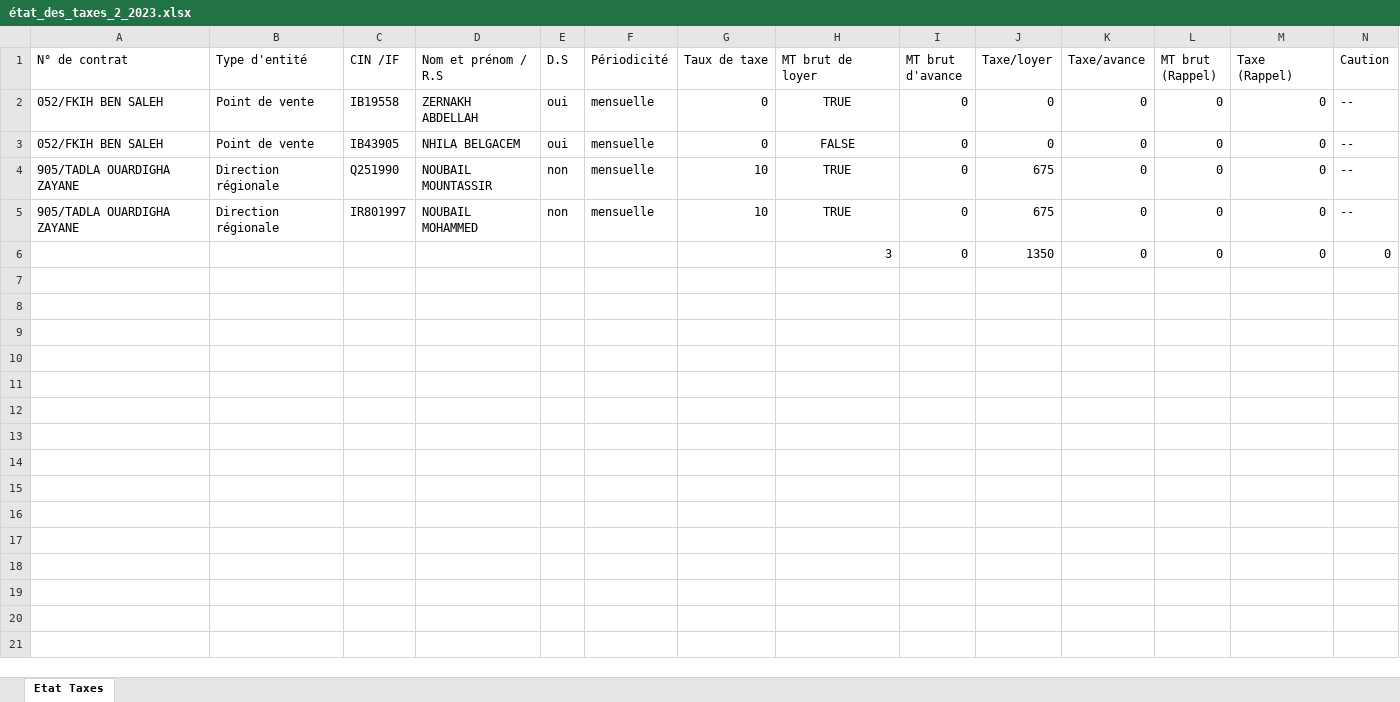
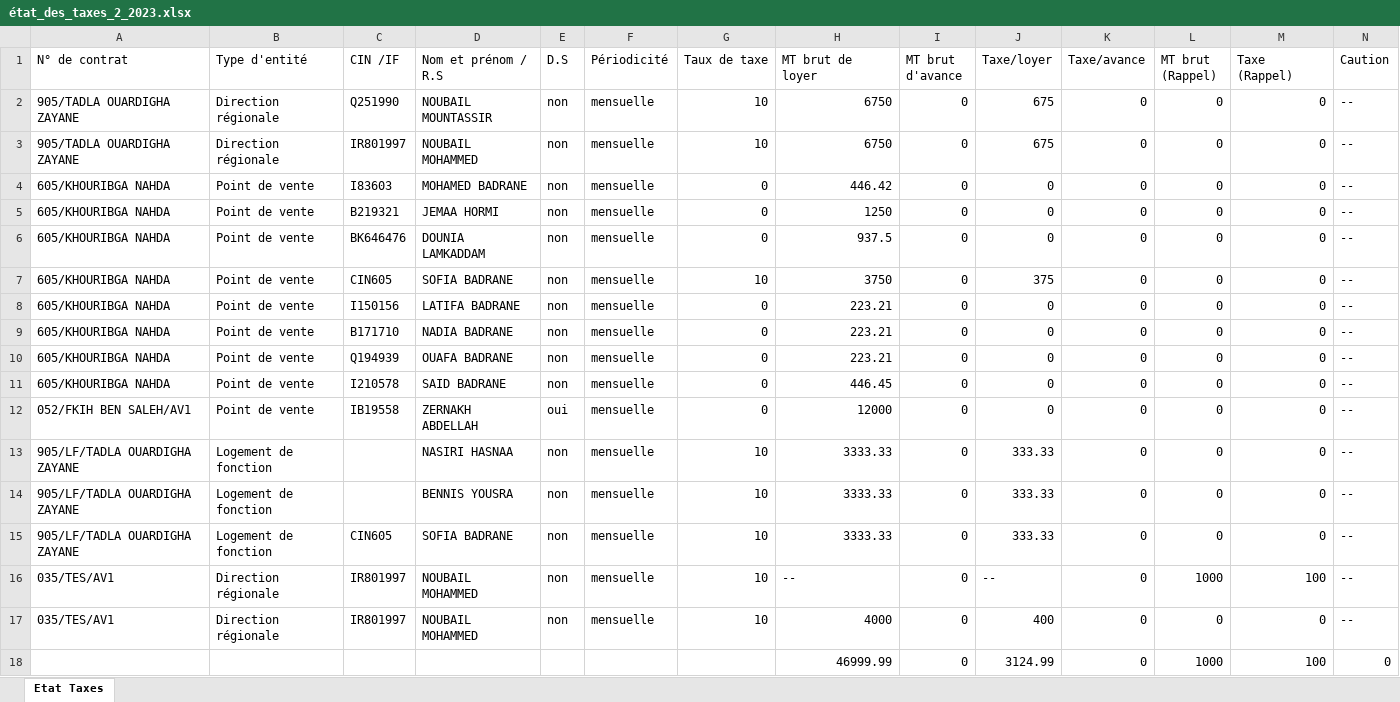
Before and after one commit to anasmasti/loyer-back, an Excel workbook: download/generated situation/état_des_taxes_xlsx/état_des_taxes_2_2023.xlsx, sheet Etat Taxes, drawn as a sheet; only a part is shown; values as stored, in another font and other column widths than the file's, no borders; removed rows and columns are numbered as before the commit, all else as after; rows hold the shown columns only; the diff names each change by its address in the sheet, - before the commit and + after, or states it on an @@ line.

```diff
--- a/download/generated situation/état_des_taxes_xlsx/état_des_taxes_2_2023.xlsx (sheet Etat Taxes)
+++ b/download/generated situation/état_des_taxes_xlsx/état_des_taxes_2_2023.xlsx (sheet Etat Taxes)
-row 2: 052/FKIH BEN SALEH | Point de vente | IB19558 | ZERNAKH ABDELLAH | oui | mensuelle | 0 | TRUE | 0 | 0 | 0 | 0 | 0 | --
-row 3: 052/FKIH BEN SALEH | Point de vente | IB43905 | NHILA BELGACEM | oui | mensuelle | 0 | FALSE | 0 | 0 | 0 | 0 | 0 | --
-H2:H3 (MT brut de loyer): TRUE
+H2:H3 (MT brut de loyer): 6750
-H2:H3 alignment: center
+H2:H3 alignment: right
-row 6:  |  |  |  |  |  |  | 3 | 0 | 1350 | 0 | 0 | 0 | 0
+row 4: 605/KHOURIBGA NAHDA | Point de vente | I83603 | MOHAMED BADRANE | non | mensuelle | 0 | 446.42 | 0 | 0 | 0 | 0 | 0 | --
+row 5: 605/KHOURIBGA NAHDA | Point de vente | B219321 | JEMAA HORMI | non | mensuelle | 0 | 1250 | 0 | 0 | 0 | 0 | 0 | --
+row 6: 605/KHOURIBGA NAHDA | Point de vente | BK646476 | DOUNIA LAMKADDAM | non | mensuelle | 0 | 937.5 | 0 | 0 | 0 | 0 | 0 | --
+row 7: 605/KHOURIBGA NAHDA | Point de vente | CIN605 | SOFIA BADRANE | non | mensuelle | 10 | 3750 | 0 | 375 | 0 | 0 | 0 | --
+row 8: 605/KHOURIBGA NAHDA | Point de vente | I150156 | LATIFA BADRANE | non | mensuelle | 0 | 223.21 | 0 | 0 | 0 | 0 | 0 | --
+row 9: 605/KHOURIBGA NAHDA | Point de vente | B171710 | NADIA BADRANE | non | mensuelle | 0 | 223.21 | 0 | 0 | 0 | 0 | 0 | --
+row 10: 605/KHOURIBGA NAHDA | Point de vente | Q194939 | OUAFA BADRANE | non | mensuelle | 0 | 223.21 | 0 | 0 | 0 | 0 | 0 | --
+row 11: 605/KHOURIBGA NAHDA | Point de vente | I210578 | SAID BADRANE | non | mensuelle | 0 | 446.45 | 0 | 0 | 0 | 0 | 0 | --
+row 12: 052/FKIH BEN SALEH/AV1 | Point de vente | IB19558 | ZERNAKH ABDELLAH | oui | mensuelle | 0 | 12000 | 0 | 0 | 0 | 0 | 0 | --
+row 13: 905/LF/TADLA OUARDIGHA ZAYANE | Logement de fonction |  | NASIRI HASNAA | non | mensuelle | 10 | 3333.33 | 0 | 333.33 | 0 | 0 | 0 | --
+row 14: 905/LF/TADLA OUARDIGHA ZAYANE | Logement de fonction |  | BENNIS YOUSRA | non | mensuelle | 10 | 3333.33 | 0 | 333.33 | 0 | 0 | 0 | --
+row 15: 905/LF/TADLA OUARDIGHA ZAYANE | Logement de fonction | CIN605 | SOFIA BADRANE | non | mensuelle | 10 | 3333.33 | 0 | 333.33 | 0 | 0 | 0 | --
+row 16: 035/TES/AV1 | Direction régionale | IR801997 | NOUBAIL MOHAMMED | non | mensuelle | 10 | -- | 0 | -- | 0 | 1000 | 100 | --
+row 17: 035/TES/AV1 | Direction régionale | IR801997 | NOUBAIL MOHAMMED | non | mensuelle | 10 | 4000 | 0 | 400 | 0 | 0 | 0 | --
+row 18:  |  |  |  |  |  |  | 46999.99 | 0 | 3124.99 | 0 | 1000 | 100 | 0
```
Also changed, not shown: download/generated situation/état_des_taxes_xlsx/état_des_taxes_12_2022.xlsx, download/generated situation/état_des_taxes_xlsx/état_des_taxes_1_2023.xlsx, 20 other files.
